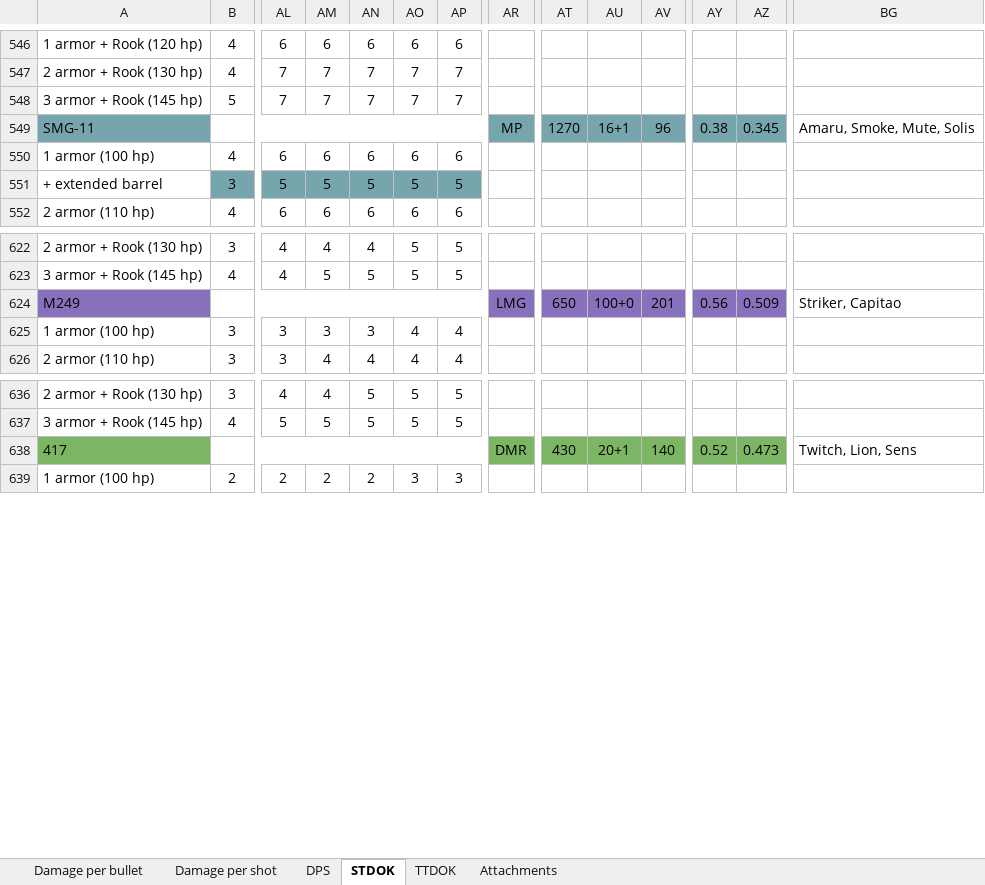
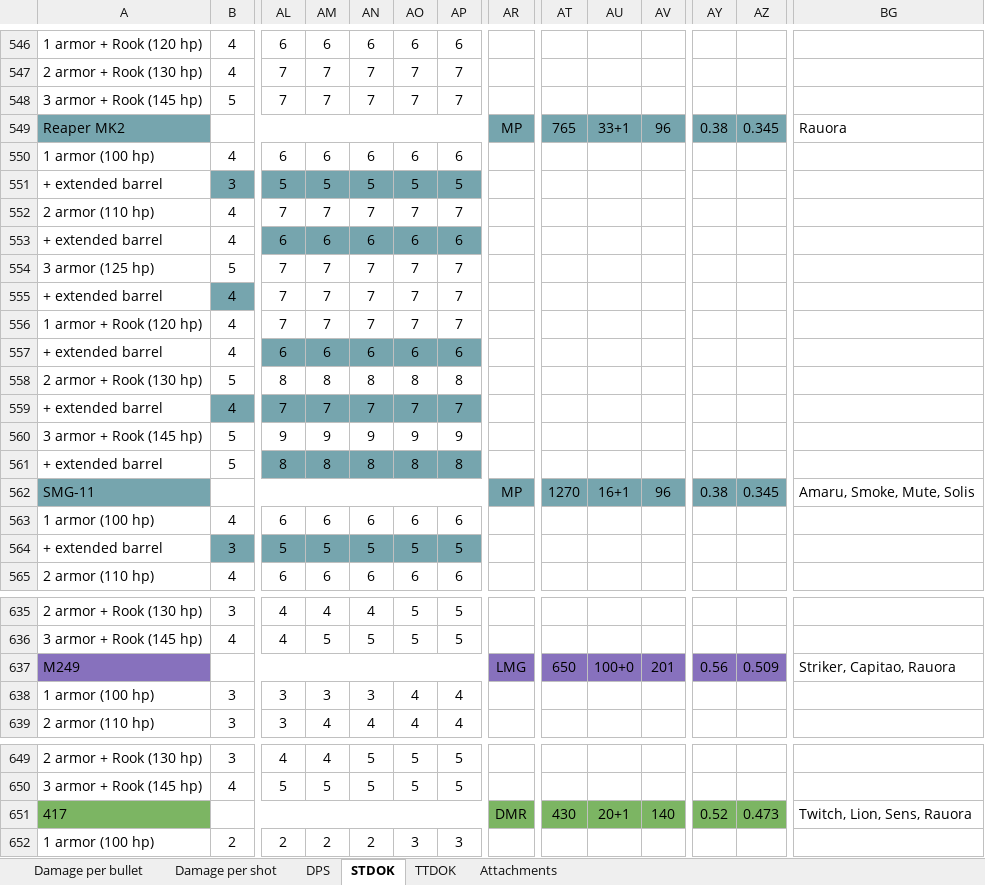
Before and after one commit to hanslhansl/rainbow-six-siege-weapon-statistics, an Excel workbook: rainbow-six-siege-weapon-statistics.xlsx, sheet STDOK, drawn as a sheet; only a part is shown, gaps mark what is left out; values as stored, in another font and other column widths than the file's, no borders; addresses are those after the commit; rows hold the shown columns only; the diff names each change by its address in the sheet, - before the commit and + after, or states it on an @@ line.

Commit message:
rauora

```diff
--- a/rainbow-six-siege-weapon-statistics.xlsx (sheet STDOK)
+++ b/rainbow-six-siege-weapon-statistics.xlsx (sheet STDOK)
+row 549: Reaper MK2 |  |  |  |  |  |  | MP | 765 | 33+1 | 96 | 0.38 | 0.345 | Rauora
+row 550: 1 armor (100 hp) | 4 | 6 | 6 | 6 | 6 | 6
+row 551: + extended barrel | 3 | 5 | 5 | 5 | 5 | 5
+row 552: 2 armor (110 hp) | 4 | 7 | 7 | 7 | 7 | 7
+row 553: + extended barrel | 4 | 6 | 6 | 6 | 6 | 6
+row 554: 3 armor (125 hp) | 5 | 7 | 7 | 7 | 7 | 7
+row 555: + extended barrel | 4 | 7 | 7 | 7 | 7 | 7
+row 556: 1 armor + Rook (120 hp) | 4 | 7 | 7 | 7 | 7 | 7
+row 557: + extended barrel | 4 | 6 | 6 | 6 | 6 | 6
+row 558: 2 armor + Rook (130 hp) | 5 | 8 | 8 | 8 | 8 | 8
+row 559: + extended barrel | 4 | 7 | 7 | 7 | 7 | 7
+row 560: 3 armor + Rook (145 hp) | 5 | 9 | 9 | 9 | 9 | 9
+row 561: + extended barrel | 5 | 8 | 8 | 8 | 8 | 8
-BG637: Striker, Capitao
+BG637: Striker, Capitao, Rauora
-BG651: Twitch, Lion, Sens
+BG651: Twitch, Lion, Sens, Rauora
```
Also changed, not shown: sheet TTDOK, sheet Damage per bullet, sheet DPS, sheet Damage per shot, sheet Attachments, 2 other files.
